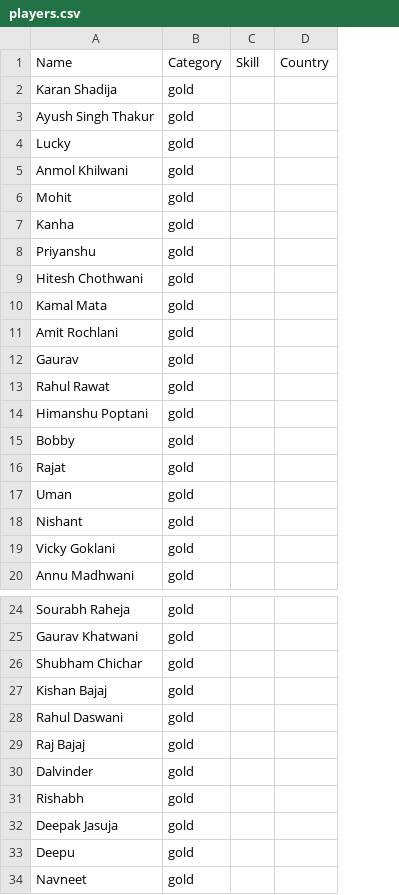
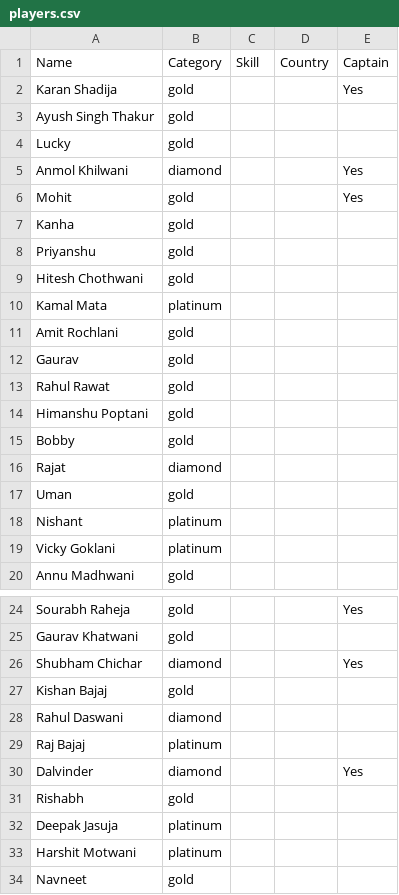
Before and after one commit to Anmol2702/cricket-auction-prod, a CSV file: players.csv, drawn as a sheet; only a part is shown, gaps mark what is left out; removed rows and columns are numbered as before the commit, all else as after; the diff covers the shown part only; the diff names each change by its address in the sheet, - before the commit and + after, or states it on an @@ line.

```diff
--- a/players.csv
+++ b/players.csv
+column E, rows 1-6: Captain | Yes |  |  | Yes | Yes; rows 24-30: Yes |  | Yes |  |  |  | Yes
-B5: gold
+B5: diamond
-B10: gold
+B10: platinum
-B16: gold
+B16: diamond
-B18:B19: gold
+B18:B19: platinum
-B26: gold
+B26: diamond
-B28: gold
+B28: diamond
-B29: gold
+B29: platinum
-B30: gold
+B30: diamond
-B32: gold
+B32: platinum
-row 33: Deepu | gold
+row 33: Harshit Motwani | platinum
```
Also changed, not shown: 1 edited cell elsewhere in this file, 32 other files.
